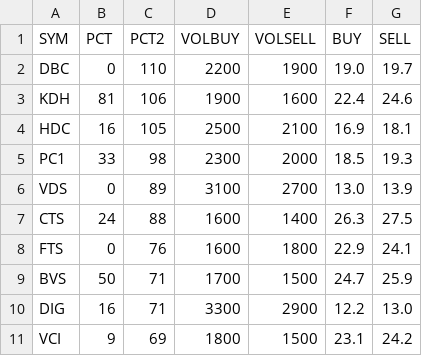
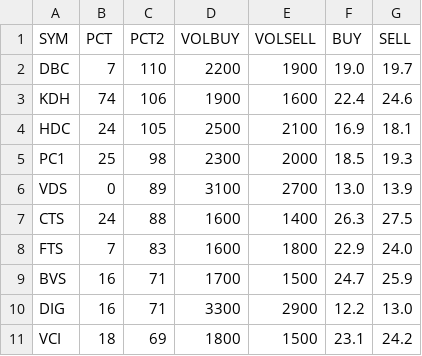
Before and after one commit to cali-invest/portfolio-live, a CSV file: data/PORTFOLIO.csv, drawn as a sheet.

```diff
--- a/data/PORTFOLIO.csv
+++ b/data/PORTFOLIO.csv
@@ -1,11 +1,11 @@
 SYM,PCT,PCT2,VOLBUY,VOLSELL,BUY,SELL
-DBC,0,110,2200,1900,19.0,19.7
-KDH,81,106,1900,1600,22.4,24.6
-HDC,16,105,2500,2100,16.9,18.1
-PC1,33,98,2300,2000,18.5,19.3
+DBC,7,110,2200,1900,19.0,19.7
+KDH,74,106,1900,1600,22.4,24.6
+HDC,24,105,2500,2100,16.9,18.1
+PC1,25,98,2300,2000,18.5,19.3
 VDS,0,89,3100,2700,13.0,13.9
 CTS,24,88,1600,1400,26.3,27.5
-FTS,0,76,1600,1800,22.9,24.1
-BVS,50,71,1700,1500,24.7,25.9
+FTS,7,83,1600,1800,22.9,24.0
+BVS,16,71,1700,1500,24.7,25.9
 DIG,16,71,3300,2900,12.2,13.0
-VCI,9,69,1800,1500,23.1,24.2
+VCI,18,69,1800,1500,23.1,24.2
```
Also changed, not shown: data/CMD.csv, data/CMD2.csv, 2 other files.
